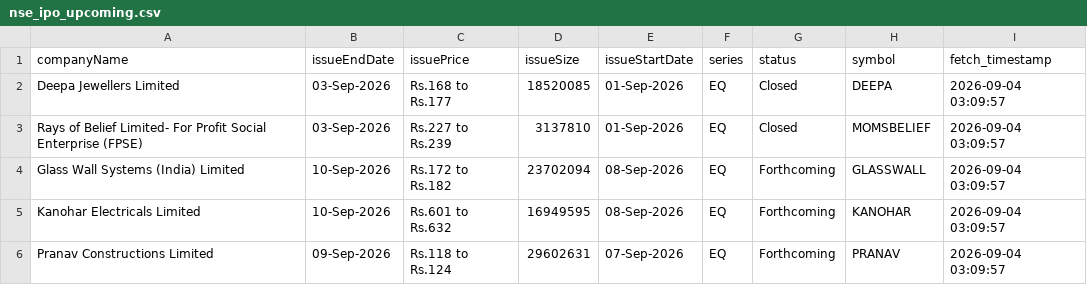
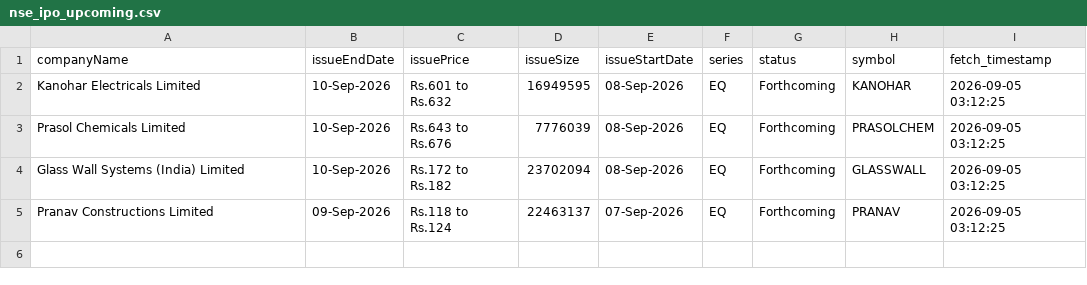
Before and after one commit to DharmGadhiya/MarketMind, a CSV file: backend/Logic Files/nse_ipo_upcoming.csv, drawn as a sheet.

```diff
--- a/backend/Logic Files/nse_ipo_upcoming.csv
+++ b/backend/Logic Files/nse_ipo_upcoming.csv
@@ -1,6 +1,5 @@
 companyName,issueEndDate,issuePrice,issueSize,issueStartDate,series,status,symbol,fetch_timestamp
-Deepa Jewellers Limited,03-Sep-2026,Rs.168 to Rs.177,18520085,01-Sep-2026,EQ,Closed,DEEPA,2026-09-04 03:09:57
-Rays of Belief Limited- For Profit Social Enterprise (FPSE),03-Sep-2026,Rs.227 to Rs.239,3137810,01-Sep-2026,EQ,Closed,MOMSBELIEF,2026-09-04 03:09:57
-Glass Wall Systems (India) Limited,10-Sep-2026,Rs.172 to Rs.182,23702094,08-Sep-2026,EQ,Forthcoming,GLASSWALL,2026-09-04 03:09:57
-Kanohar Electricals Limited,10-Sep-2026,Rs.601 to Rs.632,16949595,08-Sep-2026,EQ,Forthcoming,KANOHAR,2026-09-04 03:09:57
-Pranav Constructions Limited,09-Sep-2026,Rs.118 to Rs.124,29602631,07-Sep-2026,EQ,Forthcoming,PRANAV,2026-09-04 03:09:57
+Kanohar Electricals Limited,10-Sep-2026,Rs.601 to Rs.632,16949595,08-Sep-2026,EQ,Forthcoming,KANOHAR,2026-09-05 03:12:25
+Prasol Chemicals Limited,10-Sep-2026,Rs.643 to Rs.676,7776039,08-Sep-2026,EQ,Forthcoming,PRASOLCHEM,2026-09-05 03:12:25
+Glass Wall Systems (India) Limited,10-Sep-2026,Rs.172 to Rs.182,23702094,08-Sep-2026,EQ,Forthcoming,GLASSWALL,2026-09-05 03:12:25
+Pranav Constructions Limited,09-Sep-2026,Rs.118 to Rs.124,22463137,07-Sep-2026,EQ,Forthcoming,PRANAV,2026-09-05 03:12:25
```
Also changed, not shown: backend/Logic Files/nse_corporate_announcements.csv, backend/Logic Files/nse_ipo_current.csv, 1 other file.
